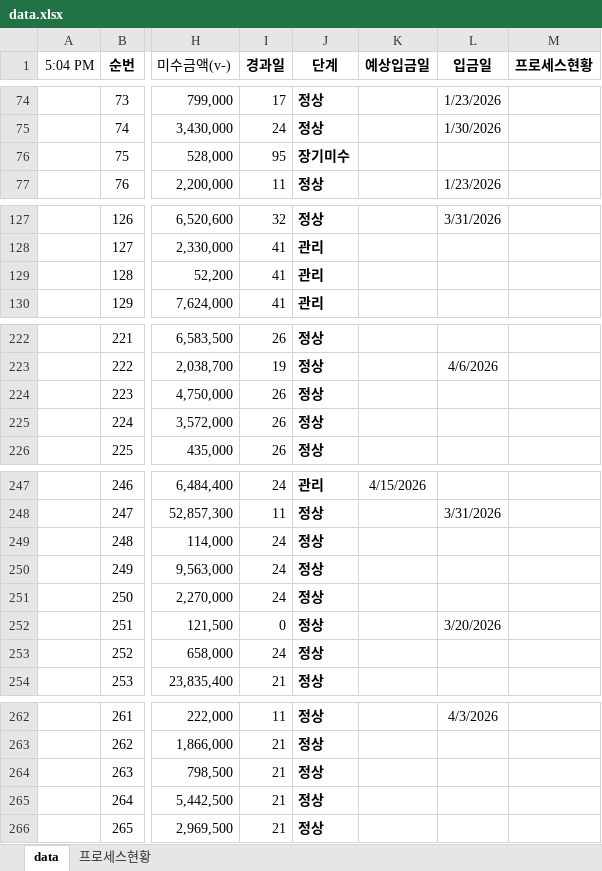
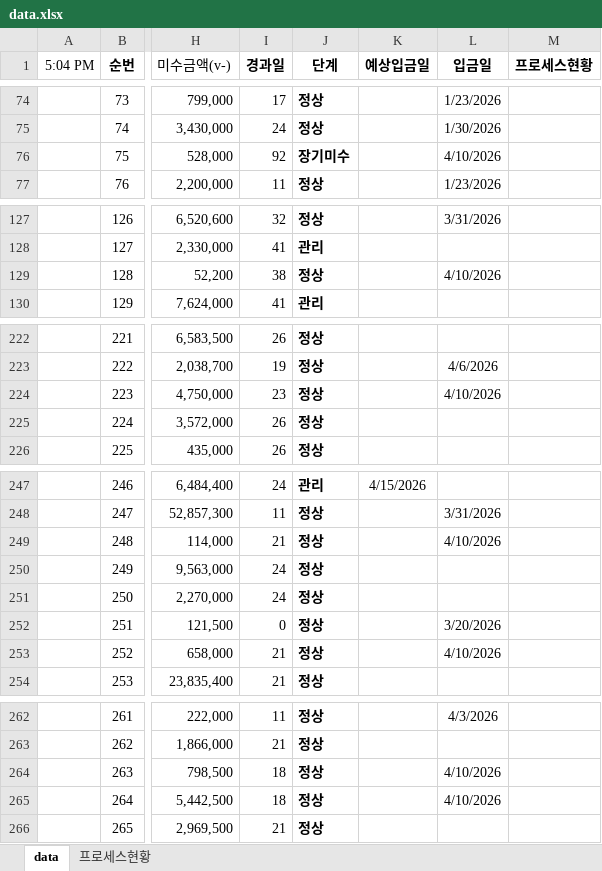
Before and after one commit to pourmc13546/payment-dashboard, an Excel workbook: data.xlsx, sheet data, drawn as a sheet; only a part is shown, gaps mark what is left out; values as stored, in another font and other column widths than the file's, no borders; conditional formats not drawn; the diff covers the shown part only; the diff names each change by its address in the sheet, - before the commit and + after, or states it on an @@ line.

Commit message:
Update data.xlsx

```diff
--- a/data.xlsx (sheet data)
+++ b/data.xlsx (sheet data)
-I76 (경과일): 95
+I76 (경과일): 92
-L76 (입금일): (empty)
+L76 (입금일): 4/10/2026
-I129 (경과일): 41
+I129 (경과일): 38
-J129 (단계): 관리
+J129 (단계): 정상
-L129 (입금일): (empty)
+L129 (입금일): 4/10/2026
-I224 (경과일): 26
+I224 (경과일): 23
-L224 (입금일): (empty)
+L224 (입금일): 4/10/2026
-I249 (경과일): 24
+I249 (경과일): 21
-L249 (입금일): (empty)
+L249 (입금일): 4/10/2026
-I253 (경과일): 24
+I253 (경과일): 21
-L253 (입금일): (empty)
+L253 (입금일): 4/10/2026
-I264:I265 (경과일): 21
+I264:I265 (경과일): 18
-L264:L265 (입금일): (empty)
+L264:L265 (입금일): 4/10/2026
```
Also changed, not shown: 4 edited cells elsewhere in this sheet.
